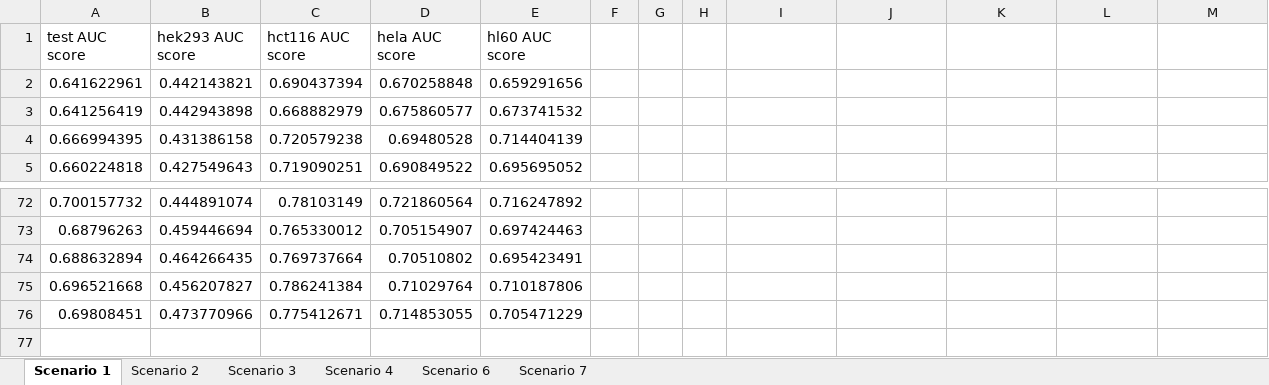
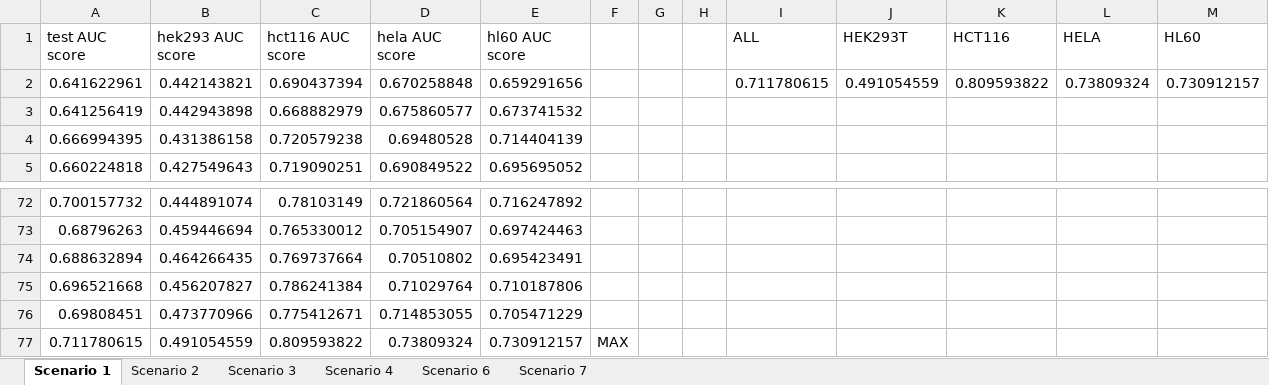
Before and after one commit to rawansayed/GP, an Excel workbook: scenarios/Graphs/data_graphs.xlsx, sheet Scenario 1, drawn as a sheet; only a part is shown, gaps mark what is left out; values as stored, in another font and other column widths than the file's, no borders; charts and pictures not drawn; the diff names each change by its address in the sheet, - before the commit and + after, or states it on an @@ line.

```diff
--- a/scenarios/Graphs/data_graphs.xlsx (sheet Scenario 1)
+++ b/scenarios/Graphs/data_graphs.xlsx (sheet Scenario 1)
-I1: (empty)
+I1: ALL
-J1: (empty)
+J1: HEK293T
-K1: (empty)
+K1: HCT116
-L1: (empty)
+L1: HELA
-M1: (empty)
+M1: HL60
-I2 (ALL): (empty)
+I2 (ALL): 0.711780615
-J2 (HEK293T): (empty)
+J2 (HEK293T): 0.491054559
-K2 (HCT116): (empty)
+K2 (HCT116): 0.809593822
-L2 (HELA): (empty)
+L2 (HELA): 0.73809324
-M2 (HL60): (empty)
+M2 (HL60): 0.730912157
+row 77: 0.711780615 | 0.491054559 | 0.809593822 | 0.73809324 | 0.730912157 | MAX
```
Also changed, not shown: sheet Scenario 2, sheet Scenario 3, sheet Scenario 6, sheet Scenario 4, sheet Scenario 7, charts or pictures.
